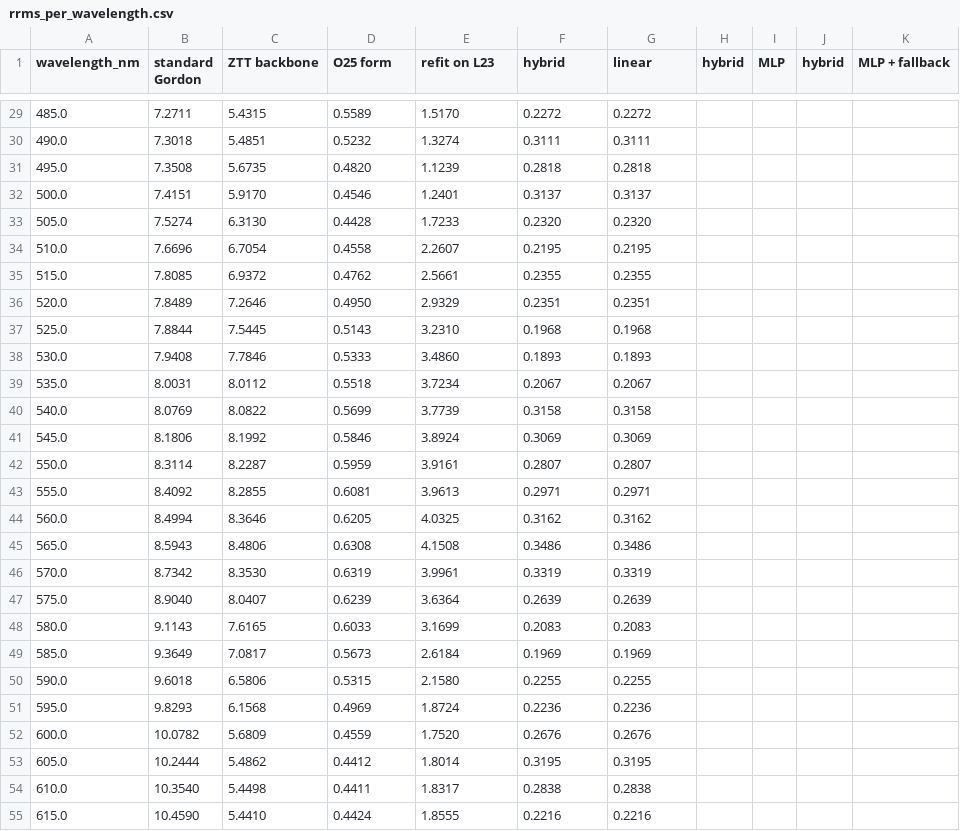
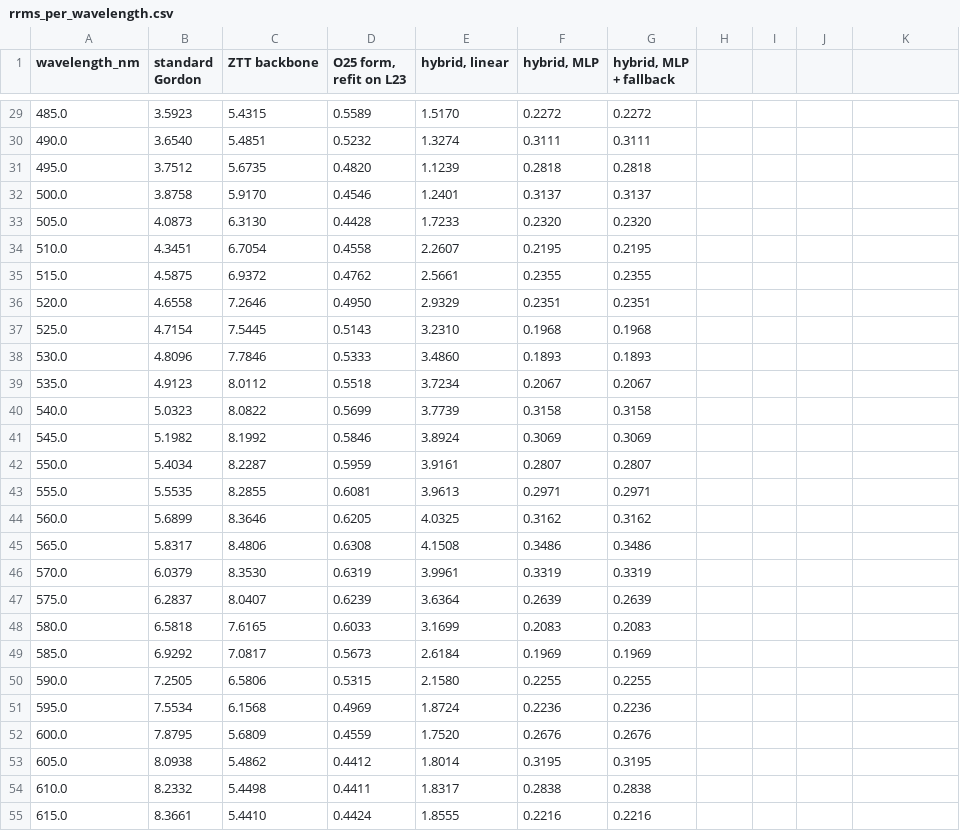
Before and after one commit to ocean-colour/retrieve-or-bust, a CSV file: design/validation/rrms_per_wavelength.csv, drawn as a sheet; only a part is shown, gaps mark what is left out; the diff covers the shown part only.

```diff
--- a/design/validation/rrms_per_wavelength.csv
+++ b/design/validation/rrms_per_wavelength.csv
@@ -1 +1 @@
-wavelength_nm,standard Gordon,ZTT backbone,O25 form, refit on L23,hybrid, linear,hybrid, MLP,hybrid, MLP + fallback
+wavelength_nm,standard Gordon,ZTT backbone,"O25 form, refit on L23","hybrid, linear","hybrid, MLP","hybrid, MLP + fallback"
@@ -29,27 +29,27 @@ wavelength_nm,standard Gordon,ZTT backbone,O25 form, refit on L23,hybrid, linear
-485.0,7.2711,5.4315,0.5589,1.5170,0.2272,0.2272
-490.0,7.3018,5.4851,0.5232,1.3274,0.3111,0.3111
-495.0,7.3508,5.6735,0.4820,1.1239,0.2818,0.2818
-500.0,7.4151,5.9170,0.4546,1.2401,0.3137,0.3137
-505.0,7.5274,6.3130,0.4428,1.7233,0.2320,0.2320
-510.0,7.6696,6.7054,0.4558,2.2607,0.2195,0.2195
-515.0,7.8085,6.9372,0.4762,2.5661,0.2355,0.2355
-520.0,7.8489,7.2646,0.4950,2.9329,0.2351,0.2351
-525.0,7.8844,7.5445,0.5143,3.2310,0.1968,0.1968
-530.0,7.9408,7.7846,0.5333,3.4860,0.1893,0.1893
-535.0,8.0031,8.0112,0.5518,3.7234,0.2067,0.2067
-540.0,8.0769,8.0822,0.5699,3.7739,0.3158,0.3158
-545.0,8.1806,8.1992,0.5846,3.8924,0.3069,0.3069
-550.0,8.3114,8.2287,0.5959,3.9161,0.2807,0.2807
-555.0,8.4092,8.2855,0.6081,3.9613,0.2971,0.2971
-560.0,8.4994,8.3646,0.6205,4.0325,0.3162,0.3162
-565.0,8.5943,8.4806,0.6308,4.1508,0.3486,0.3486
-570.0,8.7342,8.3530,0.6319,3.9961,0.3319,0.3319
-575.0,8.9040,8.0407,0.6239,3.6364,0.2639,0.2639
-580.0,9.1143,7.6165,0.6033,3.1699,0.2083,0.2083
-585.0,9.3649,7.0817,0.5673,2.6184,0.1969,0.1969
-590.0,9.6018,6.5806,0.5315,2.1580,0.2255,0.2255
-595.0,9.8293,6.1568,0.4969,1.8724,0.2236,0.2236
-600.0,10.0782,5.6809,0.4559,1.7520,0.2676,0.2676
-605.0,10.2444,5.4862,0.4412,1.8014,0.3195,0.3195
-610.0,10.3540,5.4498,0.4411,1.8317,0.2838,0.2838
-615.0,10.4590,5.4410,0.4424,1.8555,0.2216,0.2216
+485.0,3.5923,5.4315,0.5589,1.5170,0.2272,0.2272
+490.0,3.6540,5.4851,0.5232,1.3274,0.3111,0.3111
+495.0,3.7512,5.6735,0.4820,1.1239,0.2818,0.2818
+500.0,3.8758,5.9170,0.4546,1.2401,0.3137,0.3137
+505.0,4.0873,6.3130,0.4428,1.7233,0.2320,0.2320
+510.0,4.3451,6.7054,0.4558,2.2607,0.2195,0.2195
+515.0,4.5875,6.9372,0.4762,2.5661,0.2355,0.2355
+520.0,4.6558,7.2646,0.4950,2.9329,0.2351,0.2351
+525.0,4.7154,7.5445,0.5143,3.2310,0.1968,0.1968
+530.0,4.8096,7.7846,0.5333,3.4860,0.1893,0.1893
+535.0,4.9123,8.0112,0.5518,3.7234,0.2067,0.2067
+540.0,5.0323,8.0822,0.5699,3.7739,0.3158,0.3158
+545.0,5.1982,8.1992,0.5846,3.8924,0.3069,0.3069
+550.0,5.4034,8.2287,0.5959,3.9161,0.2807,0.2807
+555.0,5.5535,8.2855,0.6081,3.9613,0.2971,0.2971
+560.0,5.6899,8.3646,0.6205,4.0325,0.3162,0.3162
+565.0,5.8317,8.4806,0.6308,4.1508,0.3486,0.3486
+570.0,6.0379,8.3530,0.6319,3.9961,0.3319,0.3319
+575.0,6.2837,8.0407,0.6239,3.6364,0.2639,0.2639
+580.0,6.5818,7.6165,0.6033,3.1699,0.2083,0.2083
+585.0,6.9292,7.0817,0.5673,2.6184,0.1969,0.1969
+590.0,7.2505,6.5806,0.5315,2.1580,0.2255,0.2255
+595.0,7.5534,6.1568,0.4969,1.8724,0.2236,0.2236
+600.0,7.8795,5.6809,0.4559,1.7520,0.2676,0.2676
+605.0,8.0938,5.4862,0.4412,1.8014,0.3195,0.3195
+610.0,8.2332,5.4498,0.4411,1.8317,0.2838,0.2838
+615.0,8.3661,5.4410,0.4424,1.8555,0.2216,0.2216
```
Also changed, not shown: 54 edited cells elsewhere in this file, design/validation/metrics.csv, 10 other files.
